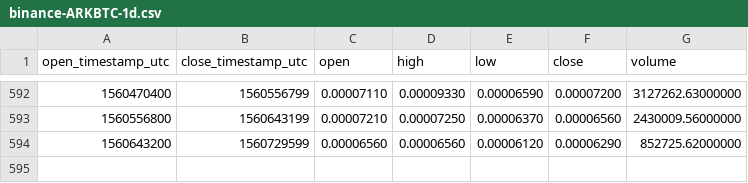
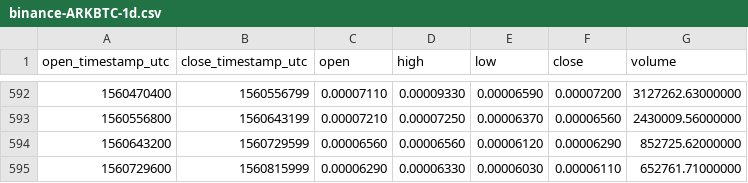
Before and after one commit to cryptobigbro/binance-ARKBTC, a CSV file: binance-ARKBTC-1d.csv, drawn as a sheet; only a part is shown, gaps mark what is left out.

Commit message:
Update OHLCV data.

```diff
--- a/binance-ARKBTC-1d.csv
+++ b/binance-ARKBTC-1d.csv
@@ -594 +594,2 @@ open_timestamp_utc,close_timestamp_utc,open,high,low,close,volume
 1560643200,1560729599,0.00006560,0.00006560,0.00006120,0.00006290,852725.62000000
+1560729600,1560815999,0.00006290,0.00006330,0.00006030,0.00006110,652761.71000000
```
Also changed, not shown: 1 other file.
